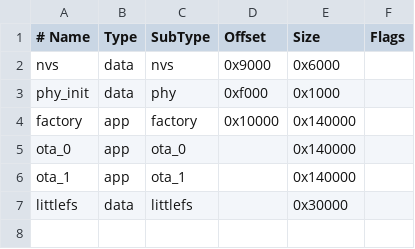
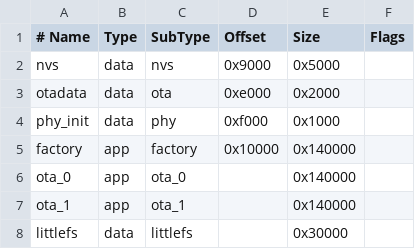
Before and after one commit to 3au4uk-1/CyBeer, a CSV file: firmware/partitions.csv, drawn as a sheet.

```diff
--- a/firmware/partitions.csv
+++ b/firmware/partitions.csv
@@ -1,3 +1,4 @@
 # Name,   Type, SubType, Offset,  Size,    Flags
-nvs,      data, nvs,     0x9000,  0x6000,
+nvs,      data, nvs,     0x9000,  0x5000,
+otadata,  data, ota,     0xe000,  0x2000,
 phy_init, data, phy,     0xf000,  0x1000,
```
Also changed, not shown: 4 other files.
